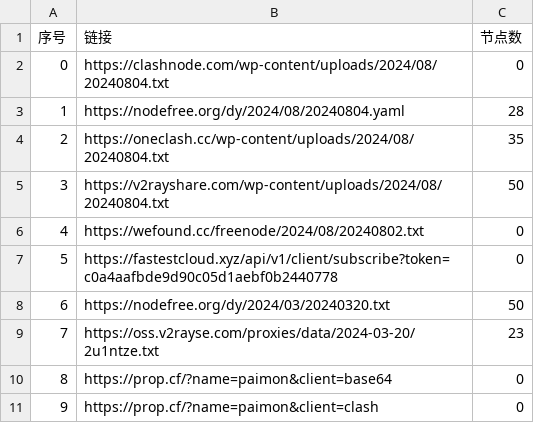
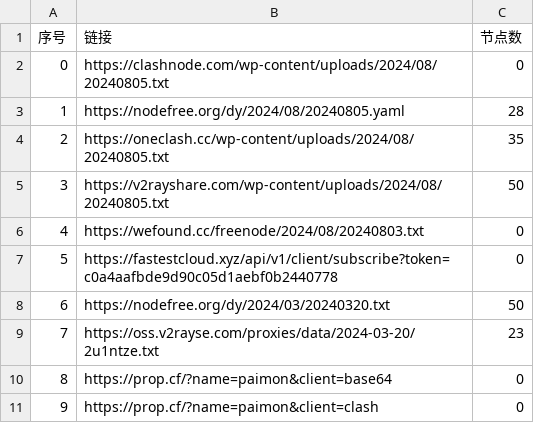
Before and after one commit to xfxx2022/AutoMergePublicNodes, a CSV file: list_result.csv, drawn as a sheet; only a part is shown.

```diff
--- a/list_result.csv
+++ b/list_result.csv
@@ -1,7 +1,7 @@
 序号,链接,节点数
-0,https://clashnode.com/wp-content/uploads/2024/08/20240804.txt,0
-1,https://nodefree.org/dy/2024/08/20240804.yaml,28
-2,https://oneclash.cc/wp-content/uploads/2024/08/20240804.txt,35
-3,https://v2rayshare.com/wp-content/uploads/2024/08/20240804.txt,50
-4,https://wefound.cc/freenode/2024/08/20240802.txt,0
+0,https://clashnode.com/wp-content/uploads/2024/08/20240805.txt,0
+1,https://nodefree.org/dy/2024/08/20240805.yaml,28
+2,https://oneclash.cc/wp-content/uploads/2024/08/20240805.txt,35
+3,https://v2rayshare.com/wp-content/uploads/2024/08/20240805.txt,50
+4,https://wefound.cc/freenode/2024/08/20240803.txt,0
 5,https://fastestcloud.xyz/api/v1/client/subscribe?token=c0a4aafbde9d90c05d1aebf0b2440778,0
```
Also changed, not shown: 4 other files.
